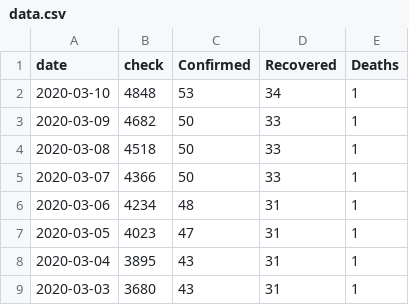
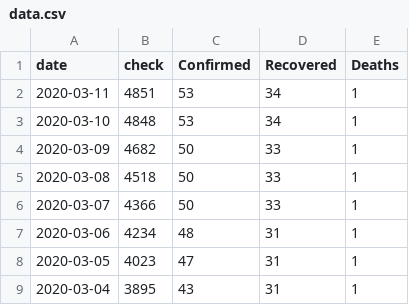
Before and after one commit to M4R14/covid-19-thailand, a CSV file: data.csv, drawn as a sheet; only a part is shown; the shorter side is filled out with more unchanged rows.

Commit message:
Update data.csv

```diff
--- a/data.csv
+++ b/data.csv
@@ -1,2 +1,3 @@
 date,check,Confirmed,Recovered,Deaths
+2020-03-11,4851,53,34,1
 2020-03-10,4848,53,34,1
```
